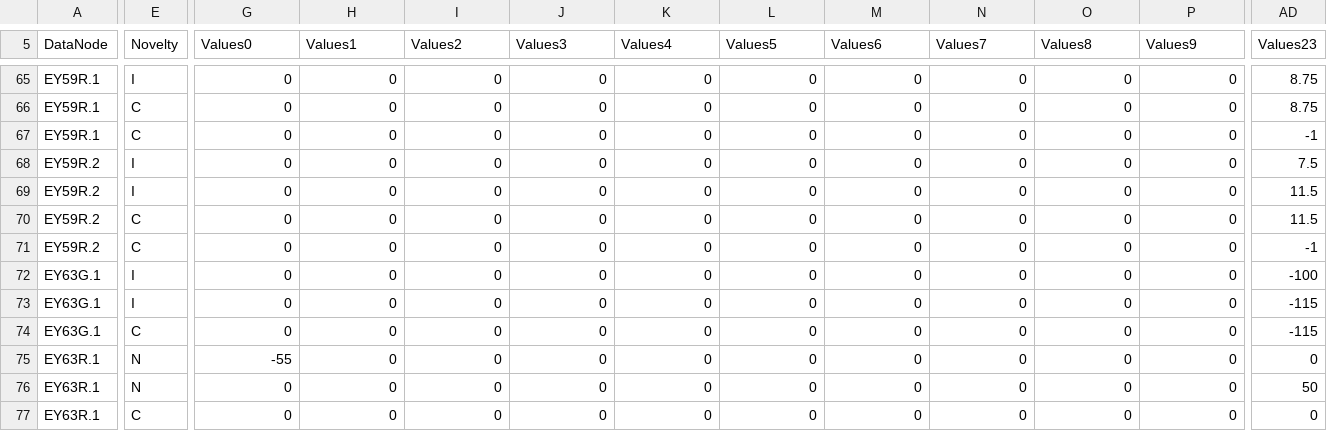
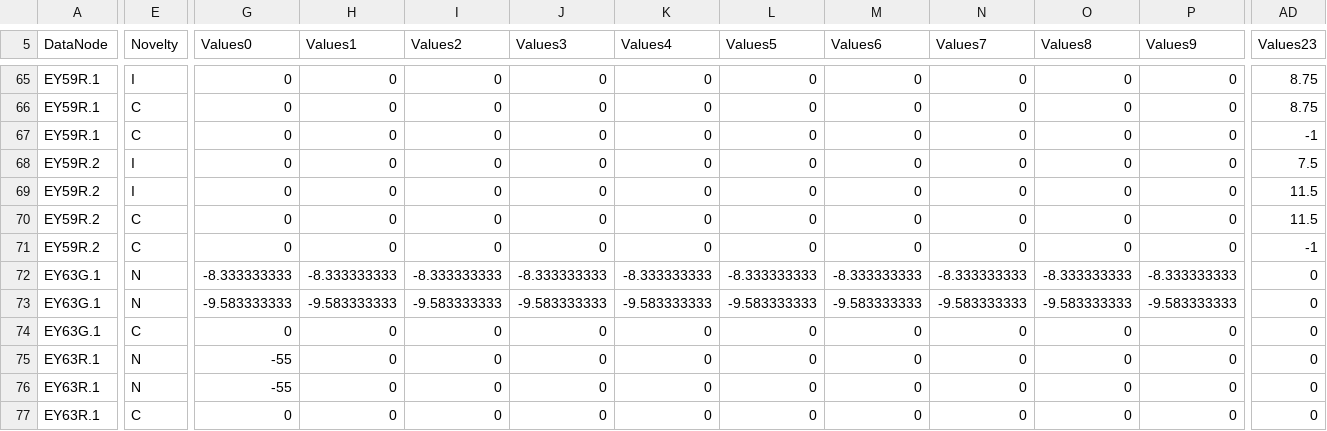
Before and after one commit to Systemorph/IFRS17CalculationEngine, a CSV file: ifrs17-template/Files/TransactionalData/NominalCashflows_FR_2020_12.csv, drawn as a sheet; only a part is shown, gaps mark what is left out; the diff covers the shown part only; the diff names each change by its address in the sheet, - before the commit and + after, or states it on an @@ line.

```diff
--- a/ifrs17-template/Files/TransactionalData/NominalCashflows_FR_2020_12.csv
+++ b/ifrs17-template/Files/TransactionalData/NominalCashflows_FR_2020_12.csv
-E72:E73 (Novelty): I
+E72:E73 (Novelty): N
-G72 (Values0): 0
+G72 (Values0): -8.333333333
-H72 (Values1): 0
+H72 (Values1): -8.333333333
-I72 (Values2): 0
+I72 (Values2): -8.333333333
-J72 (Values3): 0
+J72 (Values3): -8.333333333
-K72 (Values4): 0
+K72 (Values4): -8.333333333
-L72 (Values5): 0
+L72 (Values5): -8.333333333
-M72 (Values6): 0
+M72 (Values6): -8.333333333
-N72 (Values7): 0
+N72 (Values7): -8.333333333
-O72 (Values8): 0
+O72 (Values8): -8.333333333
-P72 (Values9): 0
+P72 (Values9): -8.333333333
-AD72 (Values23): -100
+AD72 (Values23): 0
-G73 (Values0): 0
+G73 (Values0): -9.583333333
-H73 (Values1): 0
+H73 (Values1): -9.583333333
-I73 (Values2): 0
+I73 (Values2): -9.583333333
-J73 (Values3): 0
+J73 (Values3): -9.583333333
-K73 (Values4): 0
+K73 (Values4): -9.583333333
-L73 (Values5): 0
+L73 (Values5): -9.583333333
-M73 (Values6): 0
+M73 (Values6): -9.583333333
-N73 (Values7): 0
+N73 (Values7): -9.583333333
-O73 (Values8): 0
+O73 (Values8): -9.583333333
-P73 (Values9): 0
+P73 (Values9): -9.583333333
-AD73:AD74 (Values23): -115
+AD73:AD74 (Values23): 0
-G76 (Values0): 0
+G76 (Values0): -55
-AD76 (Values23): 50
+AD76 (Values23): 0
```
Also changed, not shown: 2 added rows, 3 removed rows and 25 edited cells elsewhere in this file, ifrs17-template/Files/TransactionalData/Actuals_FR_2020_12.csv.
